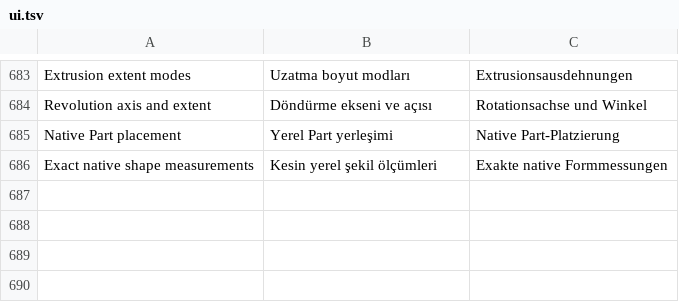
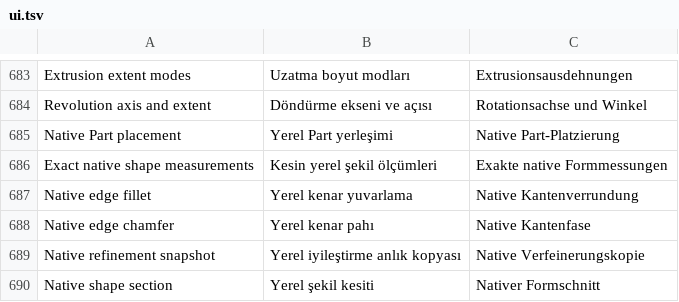
Before and after one commit to erolcanustundag/freecad-mobile-lab, a TSV file: docs/i18n/ui.tsv, drawn as a sheet; only a part is shown, gaps mark what is left out; the diff names each change by its address in the sheet, - before the commit and + after, or states it on an @@ line.

Commit message:
Release1.7 native finishing, profiles, solid controls and geometric inspection

```diff
--- a/docs/i18n/ui.tsv
+++ b/docs/i18n/ui.tsv
+row 687: Native edge fillet | Yerel kenar yuvarlama | Native Kantenverrundung
+row 688: Native edge chamfer | Yerel kenar pahı | Native Kantenfase
+row 689: Native refinement snapshot | Yerel iyileştirme anlık kopyası | Native Verfeinerungskopie
+row 690: Native shape section | Yerel şekil kesiti | Nativer Formschnitt
```
Also changed, not shown: 44 other files.
